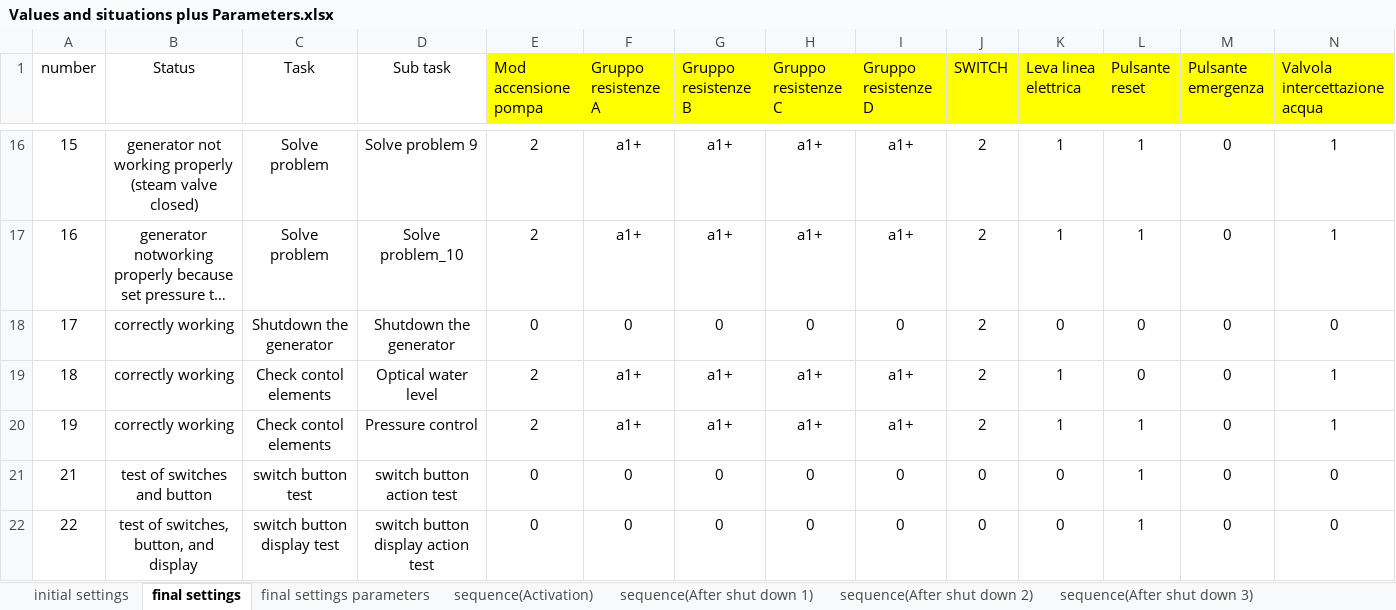
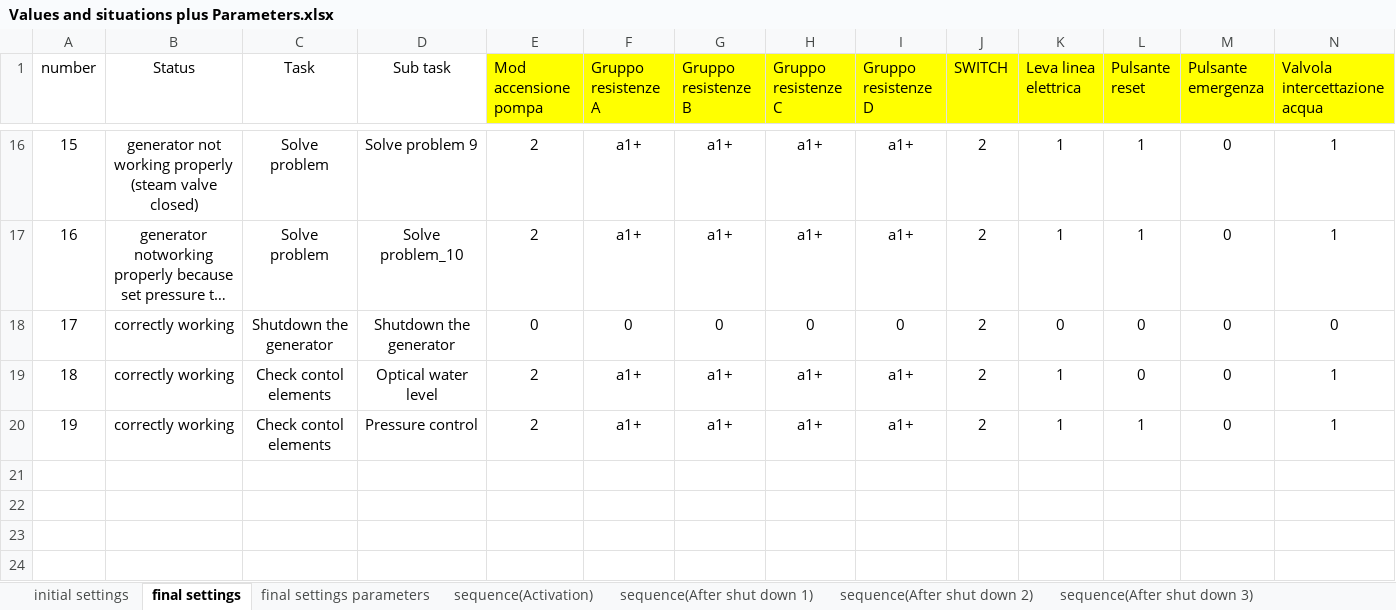
Before and after one commit to YuanjuZHU/documents-of-PITSTOP-restart, an Excel workbook: Operatore/Tasks/Values and situations plus Parameters.xlsx, sheet final settings, drawn as a sheet; only a part is shown, gaps mark what is left out; long unchanged cells end in …; values as stored, in another font and other column widths than the file's, no borders; rows hold the shown columns only; the diff names each change by its address in the sheet, - before the commit and + after, or states it on an @@ line.

Commit message:
Delete the tests subtasks.

```diff
--- a/Operatore/Tasks/Values and situations plus Parameters.xlsx (sheet final settings)
+++ b/Operatore/Tasks/Values and situations plus Parameters.xlsx (sheet final settings)
-row 21: 21 | test of switches and button | switch button test | switch button action test | 0 | 0 | 0 | 0 | 0 | 0 | 0 | 1 | 0 | 0
-row 22: 22 | test of switches, button, and display | switch button display test | switch button display action test | 0 | 0 | 0 | 0 | 0 | 0 | 0 | 1 | 0 | 0
```
Also changed, not shown: sheet initial settings, sheet final settings parameters, other sheet tabs.
